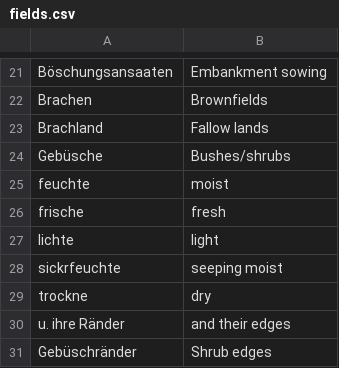
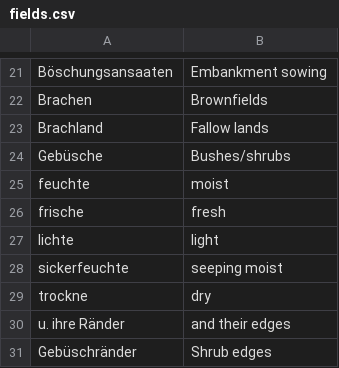
Before and after one commit to elenamedea/BuzzyBumbleBeesAdventure-Flowers, a CSV file: input/fields.csv, drawn as a sheet; only a part is shown, gaps mark what is left out.

```diff
--- a/input/fields.csv
+++ b/input/fields.csv
@@ -27,3 +27,3 @@ frische;fresh
 lichte;light
-sickrfeuchte;seeping moist
+sickerfeuchte;seeping moist
 trockne;dry
```
Also changed, not shown: input/alpine.csv, input/foothills.csv, 4 other files.
